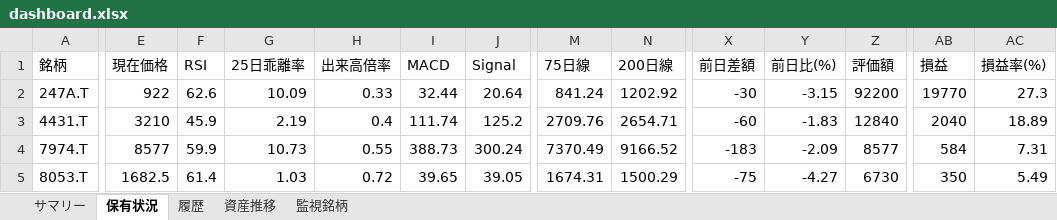
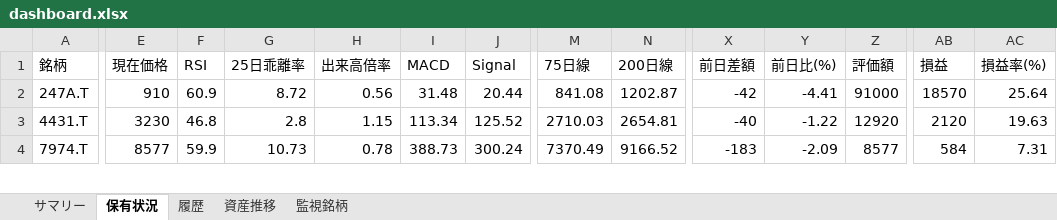
Before and after one commit to wac1223/stock_tool, an Excel workbook: dashboard.xlsx, sheet 保有状況, drawn as a sheet; only a part is shown, gaps mark what is left out; values as stored, in another font and other column widths than the file's, no borders; removed rows and columns are numbered as before the commit, all else as after; rows hold the shown columns only; the diff covers the shown part only; the diff names each change by its address in the sheet, - before the commit and + after, or states it on an @@ line.

```diff
--- a/dashboard.xlsx (sheet 保有状況)
+++ b/dashboard.xlsx (sheet 保有状況)
-E2 (現在価格): 922
+E2 (現在価格): 910
-F2 (RSI): 62.6
+F2 (RSI): 60.9
-G2 (25日乖離率): 10.09
+G2 (25日乖離率): 8.72
-H2 (出来高倍率): 0.33
+H2 (出来高倍率): 0.56
-I2 (MACD): 32.44
+I2 (MACD): 31.48
-J2 (Signal): 20.64
+J2 (Signal): 20.44
-M2 (75日線): 841.24
+M2 (75日線): 841.08
-N2 (200日線): 1202.92
+N2 (200日線): 1202.87
-X2 (前日差額): -30
+X2 (前日差額): -42
-Y2 (前日比(%)): -3.15
+Y2 (前日比(%)): -4.41
-Z2 (評価額): 92200
+Z2 (評価額): 91000
-AB2 (損益): 19770
+AB2 (損益): 18570
-AC2 (損益率(%)): 27.3
+AC2 (損益率(%)): 25.64
-E3 (現在価格): 3210
+E3 (現在価格): 3230
-F3 (RSI): 45.9
+F3 (RSI): 46.8
-G3 (25日乖離率): 2.19
+G3 (25日乖離率): 2.8
-H3 (出来高倍率): 0.4
+H3 (出来高倍率): 1.15
-I3 (MACD): 111.74
+I3 (MACD): 113.34
-J3 (Signal): 125.2
+J3 (Signal): 125.52
-M3 (75日線): 2709.76
+M3 (75日線): 2710.03
-N3 (200日線): 2654.71
+N3 (200日線): 2654.81
-X3 (前日差額): -60
+X3 (前日差額): -40
-Y3 (前日比(%)): -1.83
+Y3 (前日比(%)): -1.22
-Z3 (評価額): 12840
+Z3 (評価額): 12920
-AB3 (損益): 2040
+AB3 (損益): 2120
-AC3 (損益率(%)): 18.89
+AC3 (損益率(%)): 19.63
-H4 (出来高倍率): 0.55
+H4 (出来高倍率): 0.78
-row 5: 8053.T | 1682.5 | 61.4 | 1.03 | 0.72 | 39.65 | 39.05 | 1674.31 | 1500.29 | -75 | -4.27 | 6730 | 350 | 5.49
```
Also changed, not shown: 1 added row and 57 edited cells elsewhere in this sheet, sheet 監視銘柄, sheet 履歴, sheet 資産推移, sheet サマリー, portfolio.xlsx, price_history.xlsx, 2 other files.
